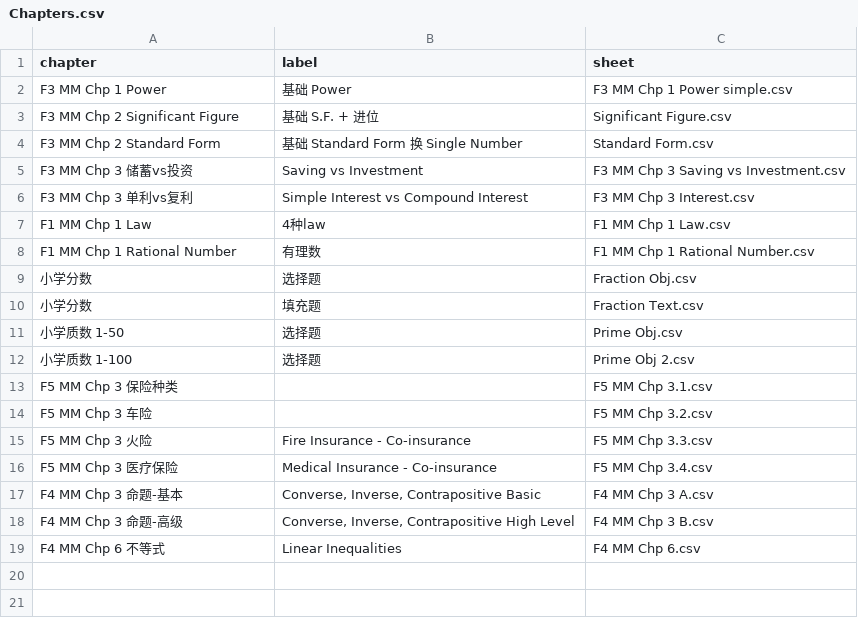
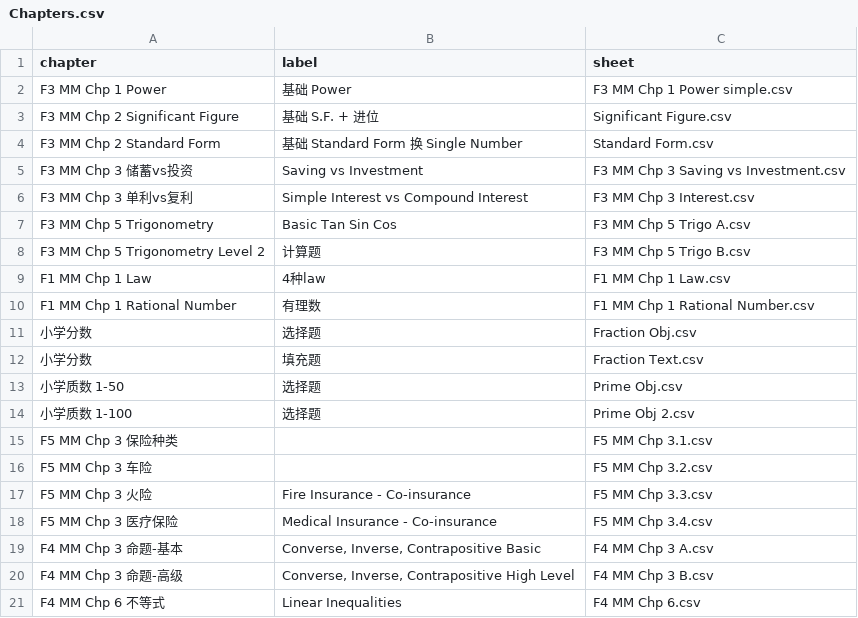
Before and after one commit to nobody0619/MM, a CSV file: Chapters.csv, drawn as a sheet; the diff names each change by its address in the sheet, - before the commit and + after, or states it on an @@ line.

```diff
--- a/Chapters.csv
+++ b/Chapters.csv
+row 7: F3 MM Chp 5 Trigonometry | Basic Tan Sin Cos | F3 MM Chp 5 Trigo A.csv
+row 8: F3 MM Chp 5 Trigonometry Level 2 | 计算题 | F3 MM Chp 5 Trigo B.csv
```
Also changed, not shown: 2 other files.
